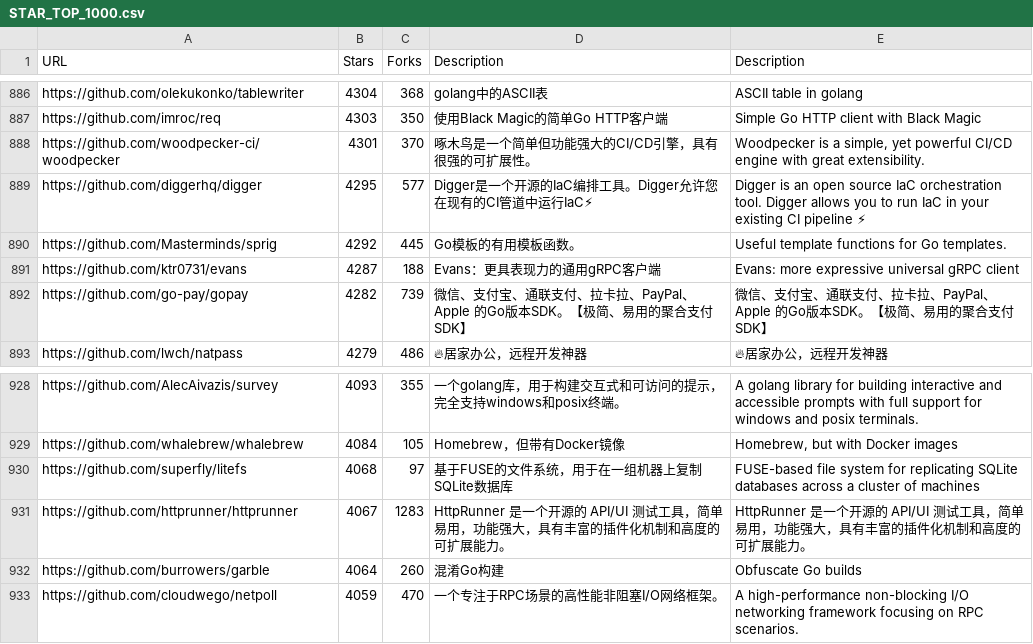
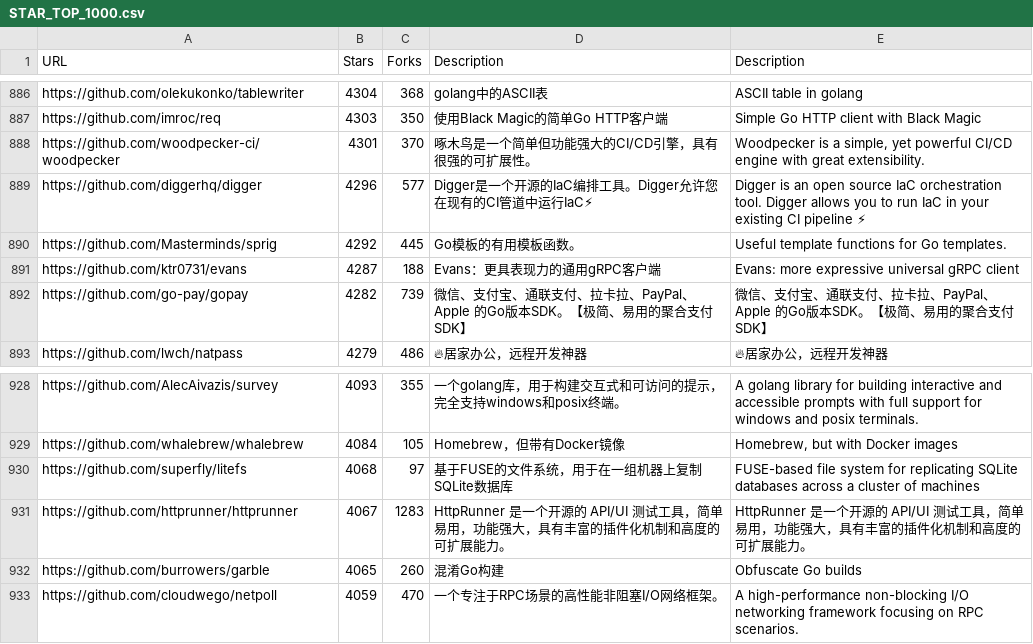
Before and after one commit to jayecc/awesome-go-plus, a CSV file: STAR_TOP_1000.csv, drawn as a sheet; only a part is shown, gaps mark what is left out; the diff covers the shown part only; the diff names each change by its address in the sheet, - before the commit and + after, or states it on an @@ line.

```diff
--- a/STAR_TOP_1000.csv
+++ b/STAR_TOP_1000.csv
-B889 (Stars): 4295
+B889 (Stars): 4296
-B932 (Stars): 4064
+B932 (Stars): 4065
```
Also changed, not shown: 1 added row, 1 removed row and 12 edited cells elsewhere in this file.
